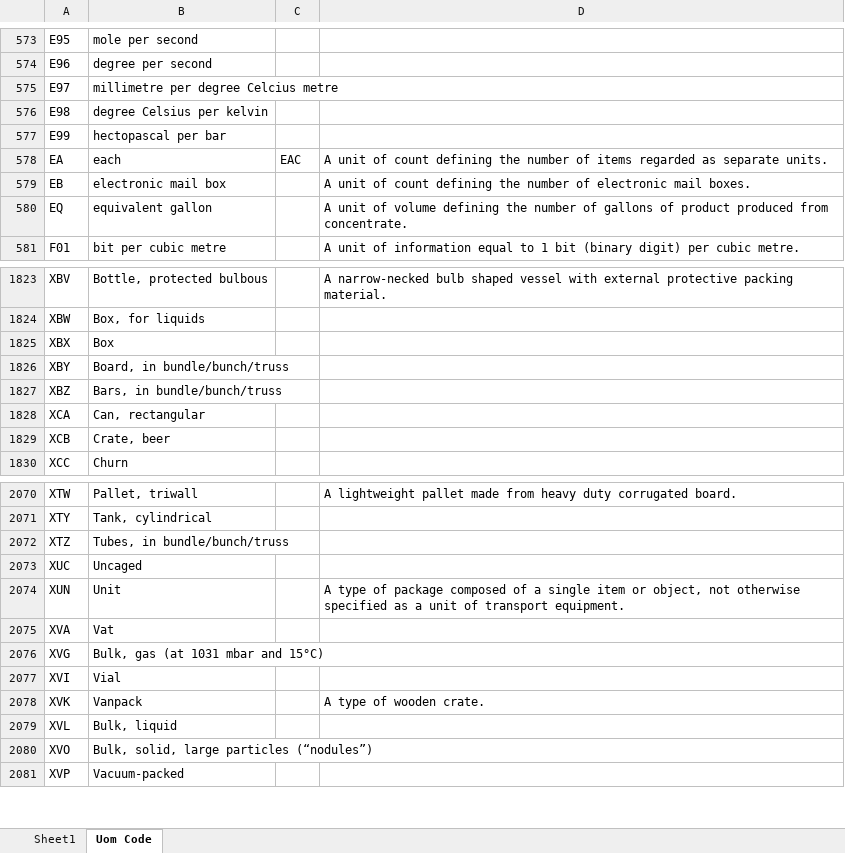
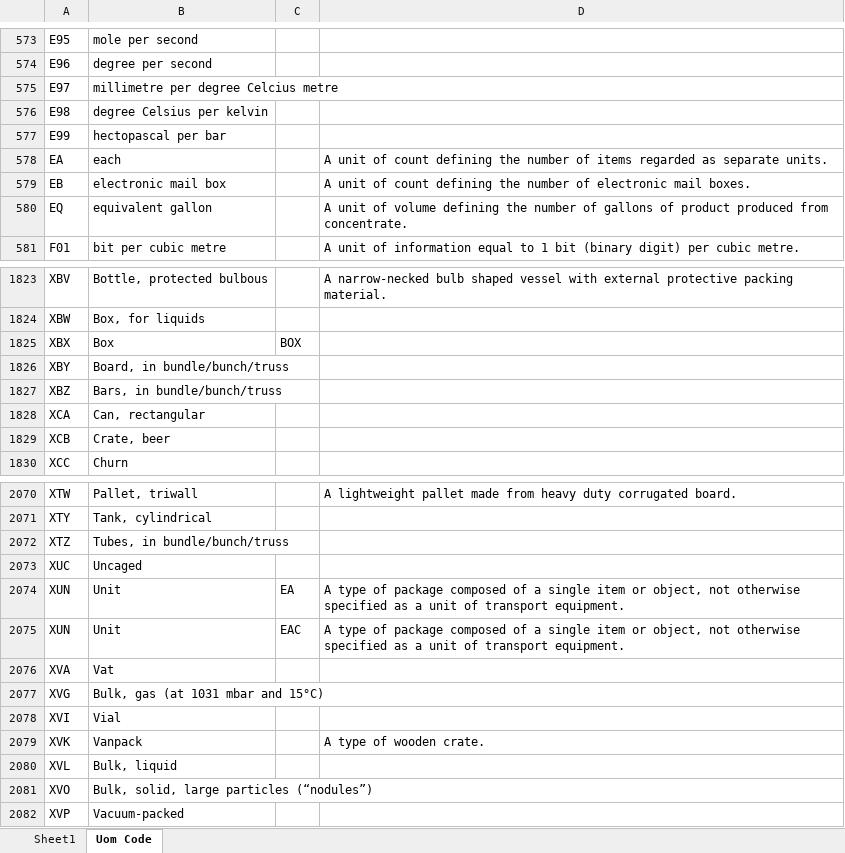
Before and after one commit to ZachLin15/Einvoice_HLM, an Excel workbook: HockLeck.xlsx, sheet Uom Code, drawn as a sheet; only a part is shown, gaps mark what is left out; values as stored, in another font and other column widths than the file's, no borders; table styles not drawn; the diff names each change by its address in the sheet, - before the commit and + after, or states it on an @@ line.

```diff
--- a/HockLeck.xlsx (sheet Uom Code)
+++ b/HockLeck.xlsx (sheet Uom Code)
-C578: EAC
+C578: (empty)
-C1825: (empty)
+C1825: BOX
-C2074: (empty)
+C2074: EA
+row 2075: XUN | Unit | EAC | A type of package composed of a single item or object, not otherwise specified as a unit of transport equipment.
```
Also changed, not shown: exportM2.xlsx, 1 other file.
